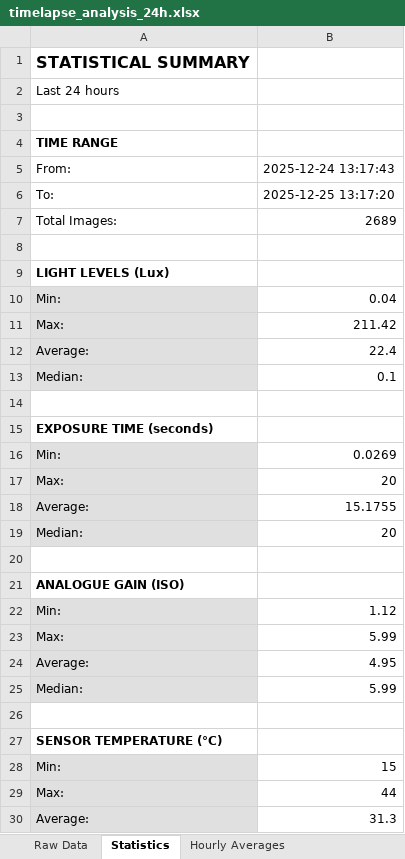
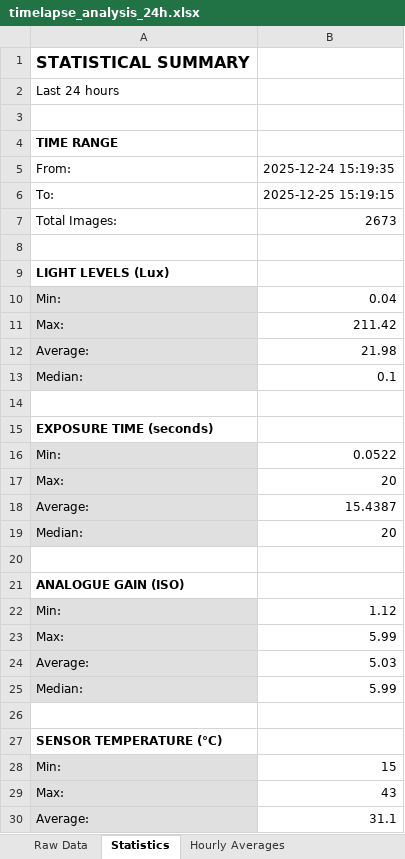
Before and after one commit to ekstremedia/raspilapse, an Excel workbook: graphs/timelapse_analysis_24h.xlsx, sheet Statistics, drawn as a sheet; values as stored, in another font and other column widths than the file's, no borders; the diff names each change by its address in the sheet, - before the commit and + after, or states it on an @@ line.

```diff
--- a/graphs/timelapse_analysis_24h.xlsx (sheet Statistics)
+++ b/graphs/timelapse_analysis_24h.xlsx (sheet Statistics)
-B5: 2025-12-24 13:17:43
+B5: 2025-12-24 15:19:35
-B6: 2025-12-25 13:17:20
+B6: 2025-12-25 15:19:15
-B7: 2689
+B7: 2673
-B12: 22.4
+B12: 21.98
-B16: 0.0269
+B16: 0.0522
-B18: 15.1755
+B18: 15.4387
-B24: 4.95
+B24: 5.03
-B29: 44
+B29: 43
-B30: 31.3
+B30: 31.1
```
Also changed, not shown: sheet Raw Data, sheet Hourly Averages, 2 other files.
